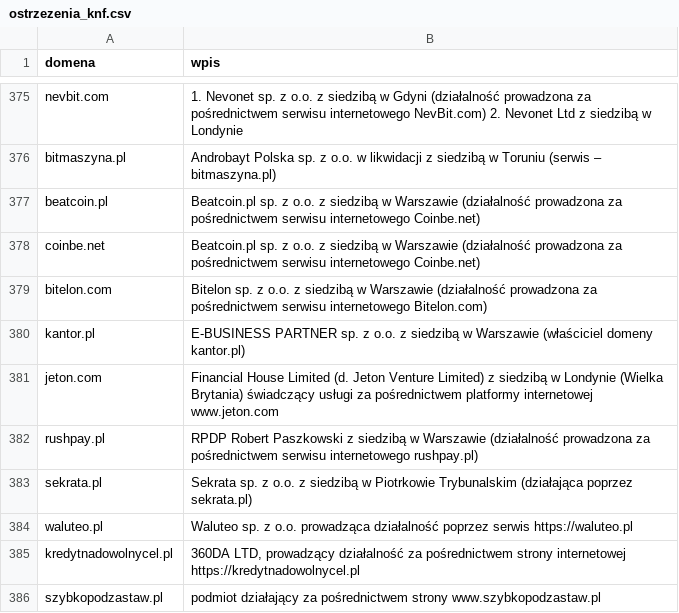
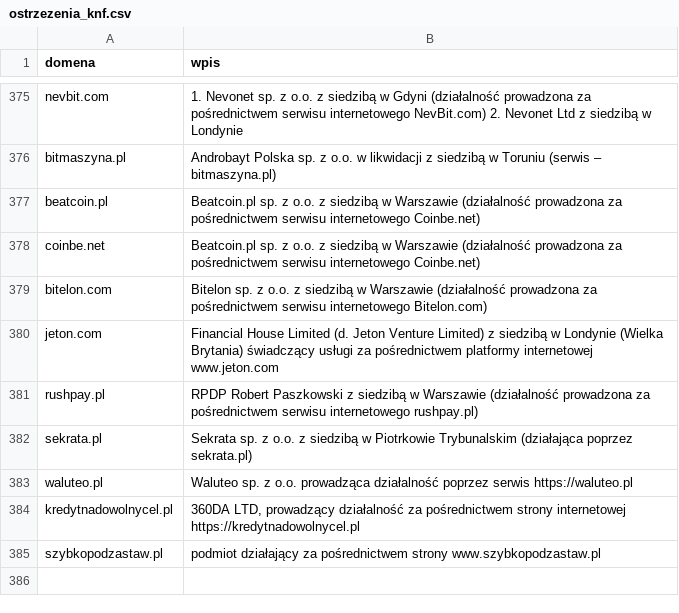
Before and after one commit to Modinout/KLAKIER, a CSV file: zbieracz/ostrzezenia_knf.csv, drawn as a sheet; only a part is shown, gaps mark what is left out.

Commit message:
Kantor i wymiana walut to nie temat inwestycji; kantor.pl poza listą ostrzeżeń

```diff
--- a/zbieracz/ostrzezenia_knf.csv
+++ b/zbieracz/ostrzezenia_knf.csv
@@ -379,3 +379,2 @@ coinbe.net;Beatcoin.pl sp. z o.o. z siedzibą w Warszawie (działalność prowad
 bitelon.com;Bitelon sp. z o.o. z siedzibą w Warszawie (działalność prowadzona za pośrednictwem serwisu internetowego Bitelon.com)
-kantor.pl;E-BUSINESS PARTNER sp. z o.o. z siedzibą w Warszawie (właściciel domeny kantor.pl)
 jeton.com;Financial House Limited (d. Jeton Venture Limited) z siedzibą w Londynie (Wielka Brytania) świadczący usługi za pośrednictwem platformy internetowej www.jeton.com
```
Also changed, not shown: 3 other files.
